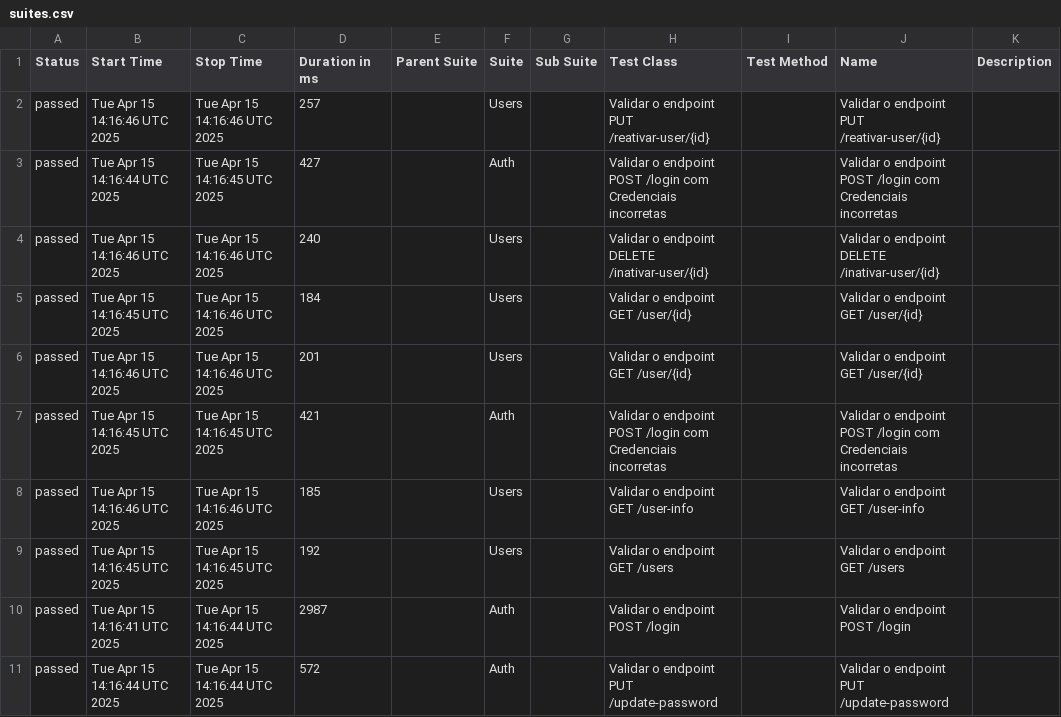
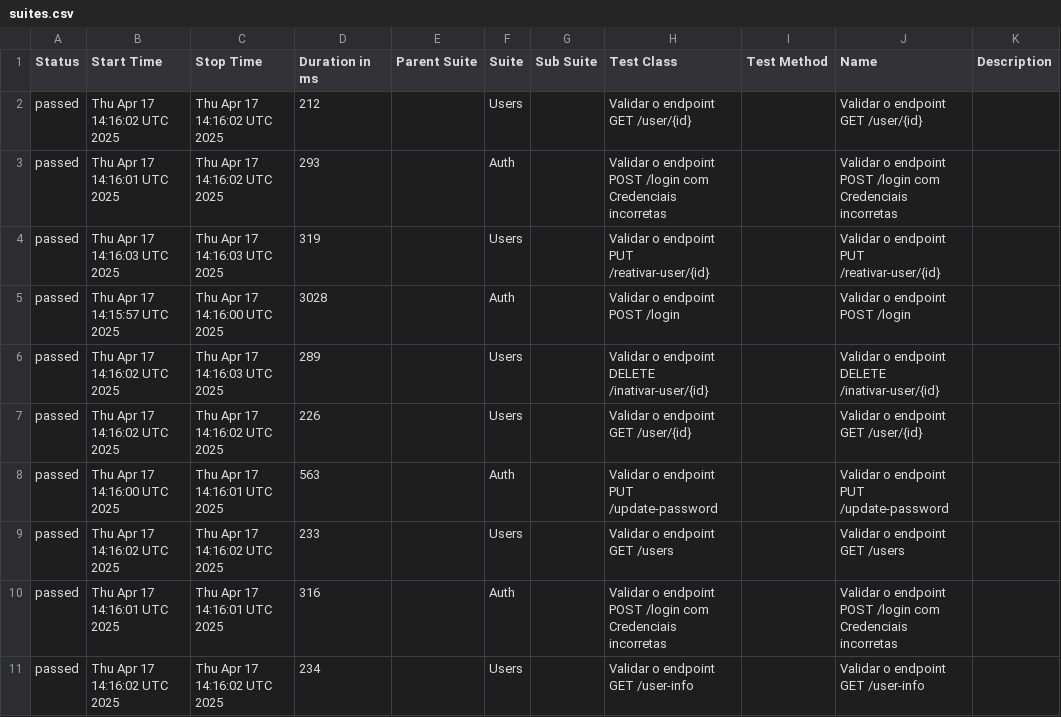
Before and after one commit to Pedrothh/automacao-api-rest-assured, a CSV file: data/suites.csv, drawn as a sheet.

```diff
--- a/data/suites.csv
+++ b/data/suites.csv
@@ -1,11 +1,11 @@
 "Status","Start Time","Stop Time","Duration in ms","Parent Suite","Suite","Sub Suite","Test Class","Test Method","Name","Description"
-"passed","Tue Apr 15 14:16:46 UTC 2025","Tue Apr 15 14:16:46 UTC 2025","257","","Users","","Validar o endpoint PUT /reativar-user/{id}","","Validar o endpoint PUT /reativar-user/{id}",""
-"passed","Tue Apr 15 14:16:44 UTC 2025","Tue Apr 15 14:16:45 UTC 2025","427","","Auth","","Validar o endpoint POST /login com Credenciais incorretas","","Validar o endpoint POST /login com Credenciais incorretas",""
-"passed","Tue Apr 15 14:16:46 UTC 2025","Tue Apr 15 14:16:46 UTC 2025","240","","Users","","Validar o endpoint DELETE /inativar-user/{id}","","Validar o endpoint DELETE /inativar-user/{id}",""
-"passed","Tue Apr 15 14:16:45 UTC 2025","Tue Apr 15 14:16:46 UTC 2025","184","","Users","","Validar o endpoint GET /user/{id}","","Validar o endpoint GET /user/{id}",""
-"passed","Tue Apr 15 14:16:46 UTC 2025","Tue Apr 15 14:16:46 UTC 2025","201","","Users","","Validar o endpoint GET /user/{id}","","Validar o endpoint GET /user/{id}",""
-"passed","Tue Apr 15 14:16:45 UTC 2025","Tue Apr 15 14:16:45 UTC 2025","421","","Auth","","Validar o endpoint POST /login com Credenciais incorretas","","Validar o endpoint POST /login com Credenciais incorretas",""
-"passed","Tue Apr 15 14:16:46 UTC 2025","Tue Apr 15 14:16:46 UTC 2025","185","","Users","","Validar o endpoint GET /user-info","","Validar o endpoint GET /user-info",""
-"passed","Tue Apr 15 14:16:45 UTC 2025","Tue Apr 15 14:16:45 UTC 2025","192","","Users","","Validar o endpoint GET /users","","Validar o endpoint GET /users",""
-"passed","Tue Apr 15 14:16:41 UTC 2025","Tue Apr 15 14:16:44 UTC 2025","2987","","Auth","","Validar o endpoint POST /login","","Validar o endpoint POST /login",""
-"passed","Tue Apr 15 14:16:44 UTC 2025","Tue Apr 15 14:16:44 UTC 2025","572","","Auth","","Validar o endpoint PUT /update-password","","Validar o endpoint PUT /update-password",""
+"passed","Thu Apr 17 14:16:02 UTC 2025","Thu Apr 17 14:16:02 UTC 2025","212","","Users","","Validar o endpoint GET /user/{id}","","Validar o endpoint GET /user/{id}",""
+"passed","Thu Apr 17 14:16:01 UTC 2025","Thu Apr 17 14:16:02 UTC 2025","293","","Auth","","Validar o endpoint POST /login com Credenciais incorretas","","Validar o endpoint POST /login com Credenciais incorretas",""
+"passed","Thu Apr 17 14:16:03 UTC 2025","Thu Apr 17 14:16:03 UTC 2025","319","","Users","","Validar o endpoint PUT /reativar-user/{id}","","Validar o endpoint PUT /reativar-user/{id}",""
+"passed","Thu Apr 17 14:15:57 UTC 2025","Thu Apr 17 14:16:00 UTC 2025","3028","","Auth","","Validar o endpoint POST /login","","Validar o endpoint POST /login",""
+"passed","Thu Apr 17 14:16:02 UTC 2025","Thu Apr 17 14:16:03 UTC 2025","289","","Users","","Validar o endpoint DELETE /inativar-user/{id}","","Validar o endpoint DELETE /inativar-user/{id}",""
+"passed","Thu Apr 17 14:16:02 UTC 2025","Thu Apr 17 14:16:02 UTC 2025","226","","Users","","Validar o endpoint GET /user/{id}","","Validar o endpoint GET /user/{id}",""
+"passed","Thu Apr 17 14:16:00 UTC 2025","Thu Apr 17 14:16:01 UTC 2025","563","","Auth","","Validar o endpoint PUT /update-password","","Validar o endpoint PUT /update-password",""
+"passed","Thu Apr 17 14:16:02 UTC 2025","Thu Apr 17 14:16:02 UTC 2025","233","","Users","","Validar o endpoint GET /users","","Validar o endpoint GET /users",""
+"passed","Thu Apr 17 14:16:01 UTC 2025","Thu Apr 17 14:16:01 UTC 2025","316","","Auth","","Validar o endpoint POST /login com Credenciais incorretas","","Validar o endpoint POST /login com Credenciais incorretas",""
+"passed","Thu Apr 17 14:16:02 UTC 2025","Thu Apr 17 14:16:02 UTC 2025","234","","Users","","Validar o endpoint GET /user-info","","Validar o endpoint GET /user-info",""
```
Also changed, not shown: data/behaviors.csv, 48 other files.
